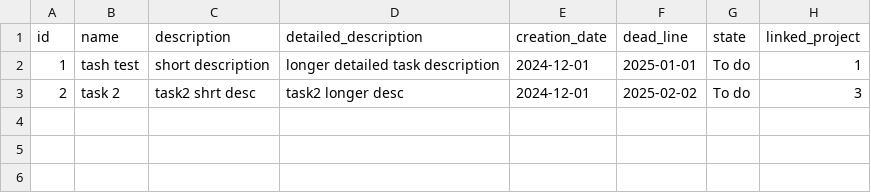
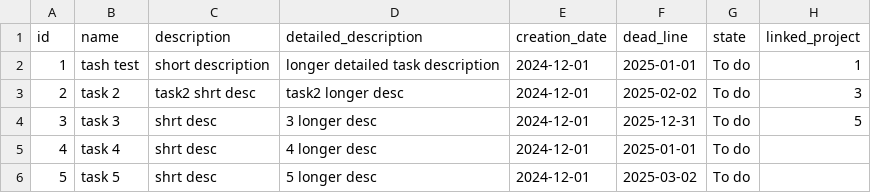
Before and after one commit to SR-hakwara/CS50_Final_project_v3, a CSV file: DB/tasks.csv, drawn as a sheet; the diff names each change by its address in the sheet, - before the commit and + after, or states it on an @@ line.

```diff
--- a/DB/tasks.csv
+++ b/DB/tasks.csv
+row 4: 3 | task 3 | shrt desc | 3 longer desc | 2024-12-01 | 2025-12-31 | To do | 5
+row 5: 4 | task 4 | shrt desc | 4 longer desc | 2024-12-01 | 2025-01-01 | To do
+row 6: 5 | task 5 | shrt desc | 5 longer desc | 2024-12-01 | 2025-03-02 | To do
```
Also changed, not shown: DB/projects.csv, 5 other files.
